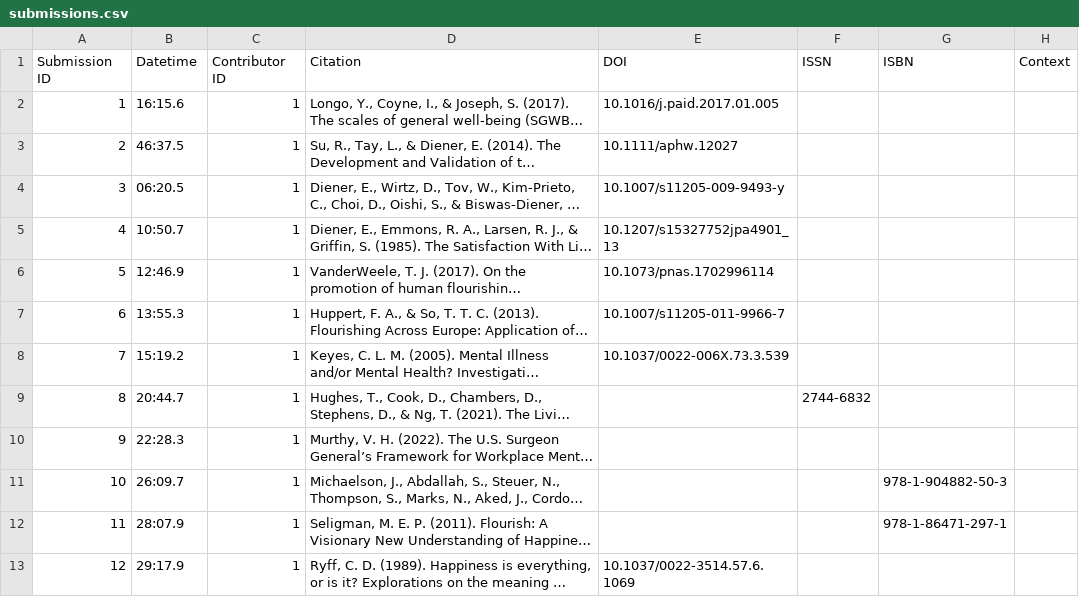
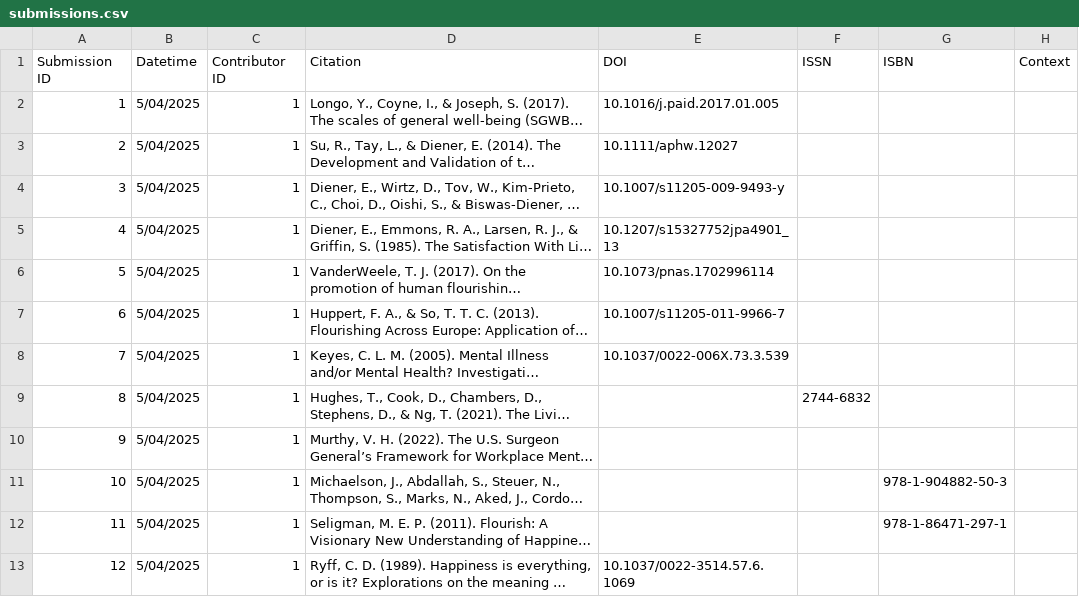
Before and after one commit to openflourishing/openflourishing_network, a CSV file: flourishing_network/data/submissions.csv, drawn as a sheet; only a part is shown; long unchanged cells end in …; the diff covers the shown part only; the diff names each change by its address in the sheet, - before the commit and + after, or states it on an @@ line.

Commit message:
[ADD] Additional submissions.

```diff
--- a/flourishing_network/data/submissions.csv
+++ b/flourishing_network/data/submissions.csv
-B2 (Datetime): 16:15.6
+B2 (Datetime): 5/04/2025
-B3 (Datetime): 46:37.5
+B3 (Datetime): 5/04/2025
-B4 (Datetime): 06:20.5
+B4 (Datetime): 5/04/2025
-B5 (Datetime): 10:50.7
+B5 (Datetime): 5/04/2025
-B6 (Datetime): 12:46.9
+B6 (Datetime): 5/04/2025
-B7 (Datetime): 13:55.3
+B7 (Datetime): 5/04/2025
-B8 (Datetime): 15:19.2
+B8 (Datetime): 5/04/2025
-B9 (Datetime): 20:44.7
+B9 (Datetime): 5/04/2025
-B10 (Datetime): 22:28.3
+B10 (Datetime): 5/04/2025
-B11 (Datetime): 26:09.7
+B11 (Datetime): 5/04/2025
-B12 (Datetime): 28:07.9
+B12 (Datetime): 5/04/2025
-B13 (Datetime): 29:17.9
+B13 (Datetime): 5/04/2025
```
Also changed, not shown: 9 added rows, 3 edited cells and row numbers in column A elsewhere in this file, flourishing_network/data/relationships.csv, 3 other files.
